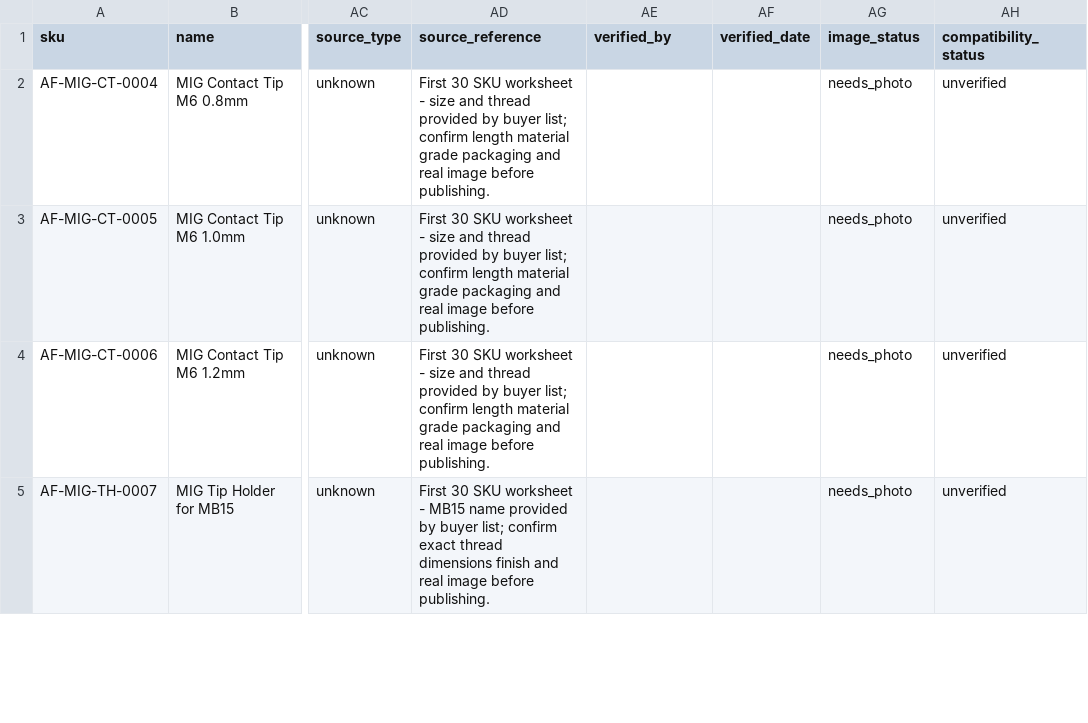
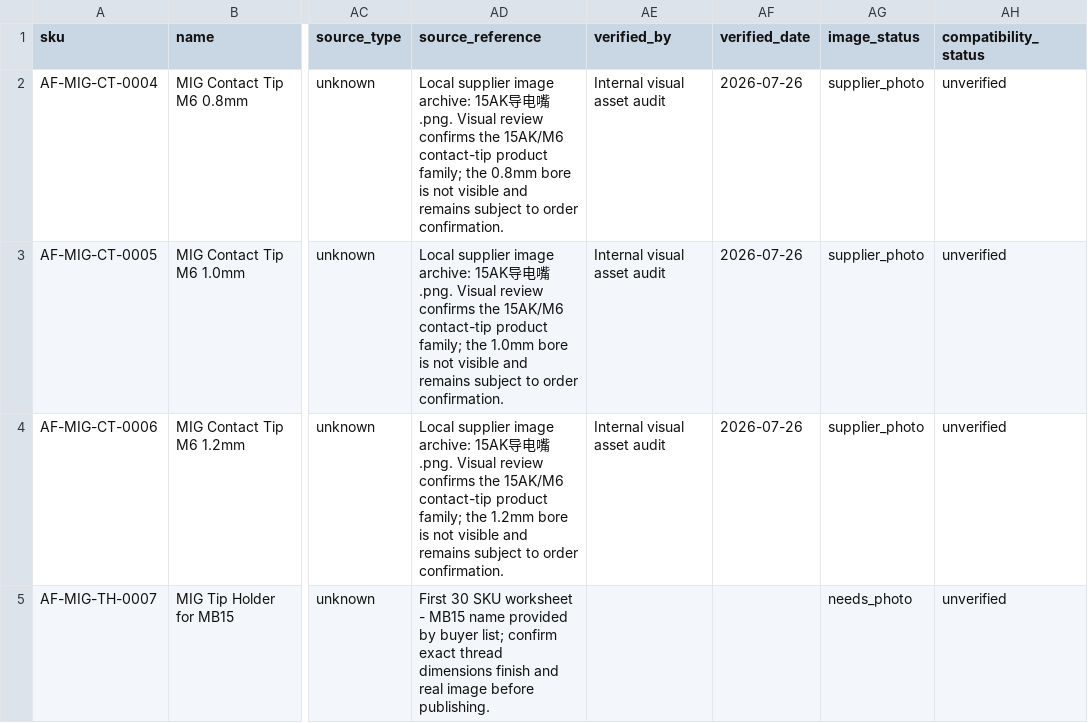
Before and after one commit to 18803076512/arcfort-website, a CSV file: data/import/products.csv, drawn as a sheet; only a part is shown, gaps mark what is left out; the diff covers the shown part only; the diff names each change by its address in the sheet, - before the commit and + after, or states it on an @@ line.

```diff
--- a/data/import/products.csv
+++ b/data/import/products.csv
-AD2 (source_reference): First 30 SKU worksheet - size and thread provided by buyer list; confirm length material grade packaging and real image before publishing.
+AD2 (source_reference): Local supplier image archive: 15AK导电嘴.png. Visual review confirms the 15AK/M6 contact-tip product family; the 0.8mm bore is not visible and remains subject to order confirmation.
-AE2:AE4 (verified_by): (empty)
+AE2:AE4 (verified_by): Internal visual asset audit
-AF2:AF4 (verified_date): (empty)
+AF2:AF4 (verified_date): 2026-07-26
-AG2:AG4 (image_status): needs_photo
+AG2:AG4 (image_status): supplier_photo
-AD3 (source_reference): First 30 SKU worksheet - size and thread provided by buyer list; confirm length material grade packaging and real image before publishing.
+AD3 (source_reference): Local supplier image archive: 15AK导电嘴.png. Visual review confirms the 15AK/M6 contact-tip product family; the 1.0mm bore is not visible and remains subject to order confirmation.
-AD4 (source_reference): First 30 SKU worksheet - size and thread provided by buyer list; confirm length material grade packaging and real image before publishing.
+AD4 (source_reference): Local supplier image archive: 15AK导电嘴.png. Visual review confirms the 15AK/M6 contact-tip product family; the 1.2mm bore is not visible and remains subject to order confirmation.
```
Also changed, not shown: 13 edited cells elsewhere in this file, docs/product-image-tasks.csv, 4 other files.
